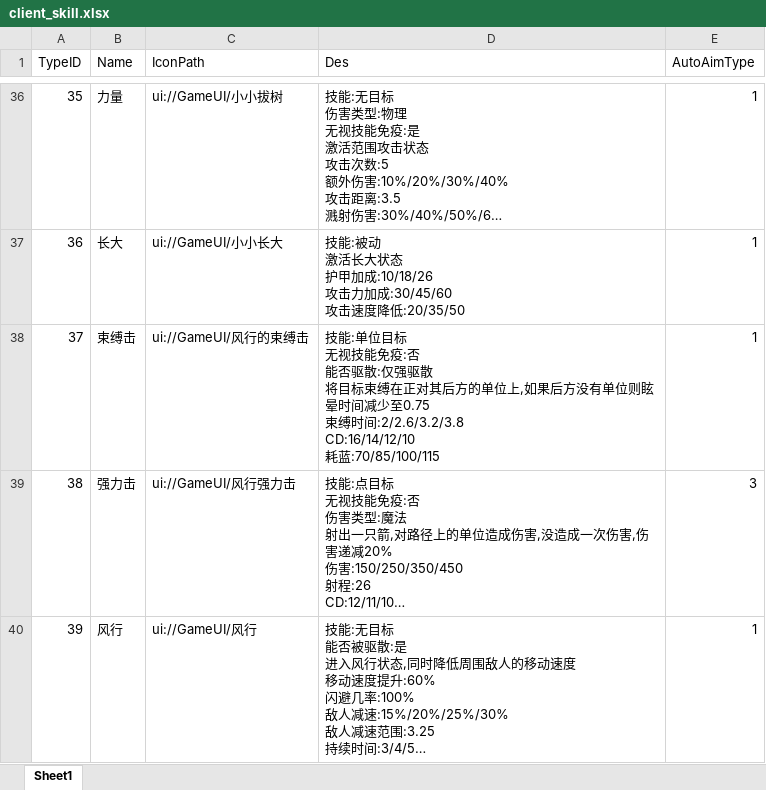
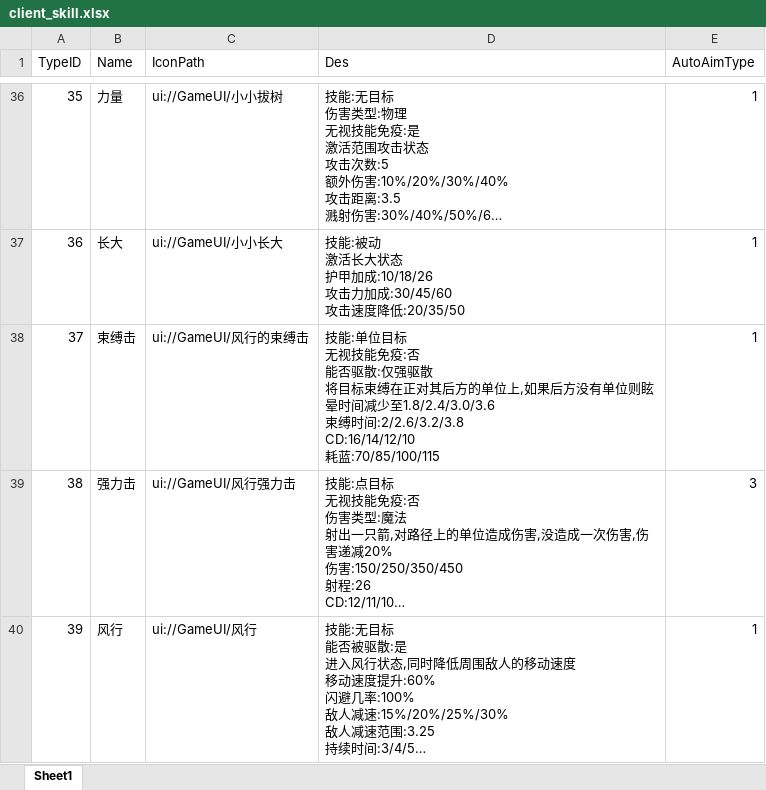
Before and after one commit to chenyang6534/dotanet_client, an Excel workbook: Excel/client_skill.xlsx, sheet Sheet1, drawn as a sheet; only a part is shown, gaps mark what is left out; long unchanged cells end in …; values as stored, in another font and other column widths than the file's, no borders; ↵ is a line break in a cell; the diff names each change by its address in the sheet, - before the commit and + after, or states it on an @@ line.

```diff
--- a/Excel/client_skill.xlsx (sheet Sheet1)
+++ b/Excel/client_skill.xlsx (sheet Sheet1)
-D38 (Des): …间减少至0.75 ↵ 束缚时间…
+D38 (Des): …间减少至1.8/2.4/3.0/3.6 ↵ 束缚时间…
```
Also changed, not shown: Excel/client_item.xlsx.
